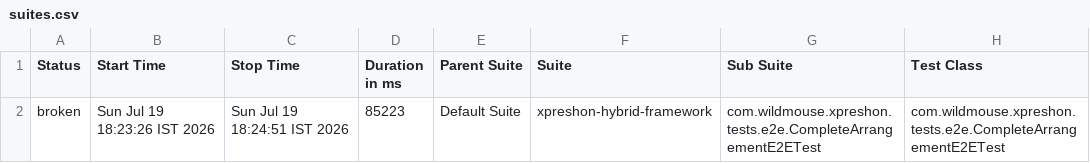
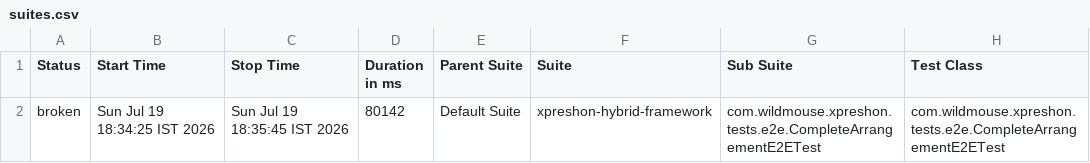
Before and after one commit to sarandadanika/wm-test-report, a CSV file: releases/release-01/data/suites.csv, drawn as a sheet; only a part is shown; the diff names each change by its address in the sheet, - before the commit and + after, or states it on an @@ line.

Commit message:
release-01 - 21/23 passed (2026-07-19 18:35)

```diff
--- a/releases/release-01/data/suites.csv
+++ b/releases/release-01/data/suites.csv
-B2 (Start Time): Sun Jul 19 18:23:26 IST 2026
+B2 (Start Time): Sun Jul 19 18:34:25 IST 2026
-C2 (Stop Time): Sun Jul 19 18:24:51 IST 2026
+C2 (Stop Time): Sun Jul 19 18:35:45 IST 2026
-D2 (Duration in ms): 85223
+D2 (Duration in ms): 80142
```
Also changed, not shown: 23 other files.
